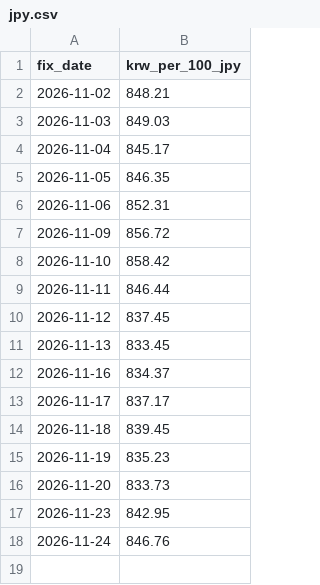
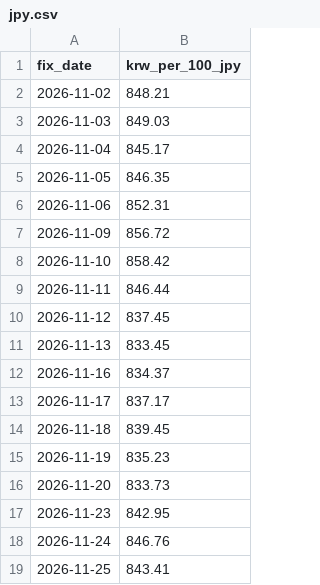
Before and after one commit to jinukkkim/dutyfree-exchange-rate, a CSV file: data/jpy.csv, drawn as a sheet; the diff names each change by its address in the sheet, - before the commit and + after, or states it on an @@ line.

```diff
--- a/data/jpy.csv
+++ b/data/jpy.csv
+row 19: 2026-11-25 | 843.41
```
Also changed, not shown: data/reference.csv.
